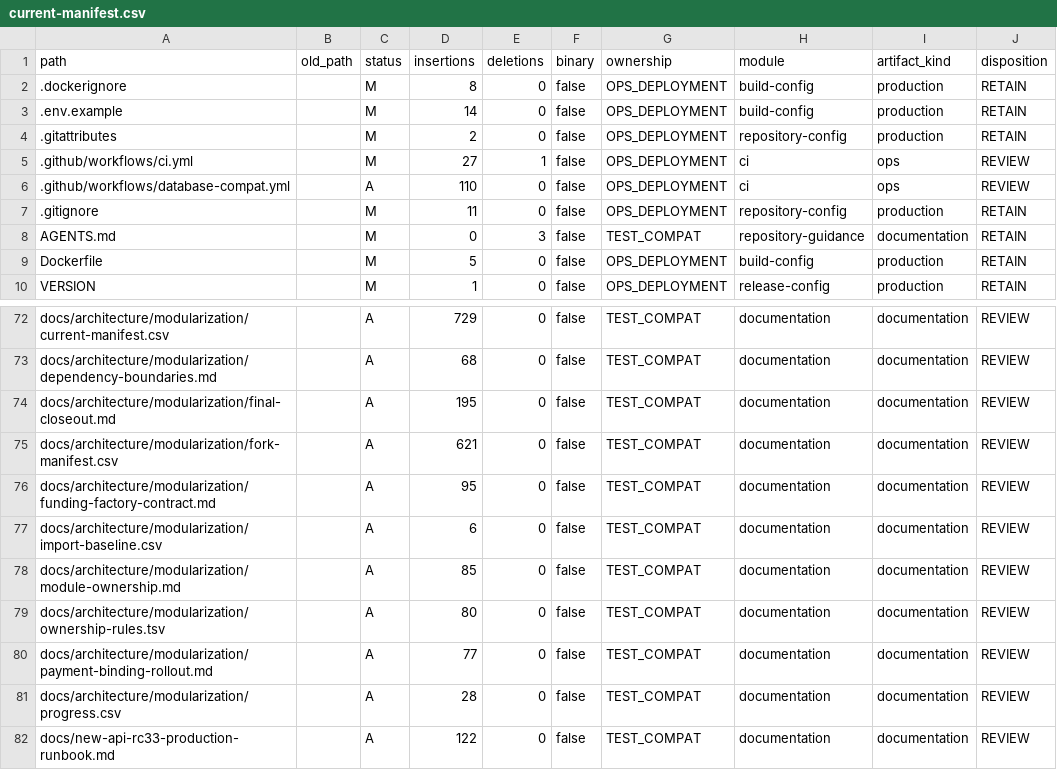
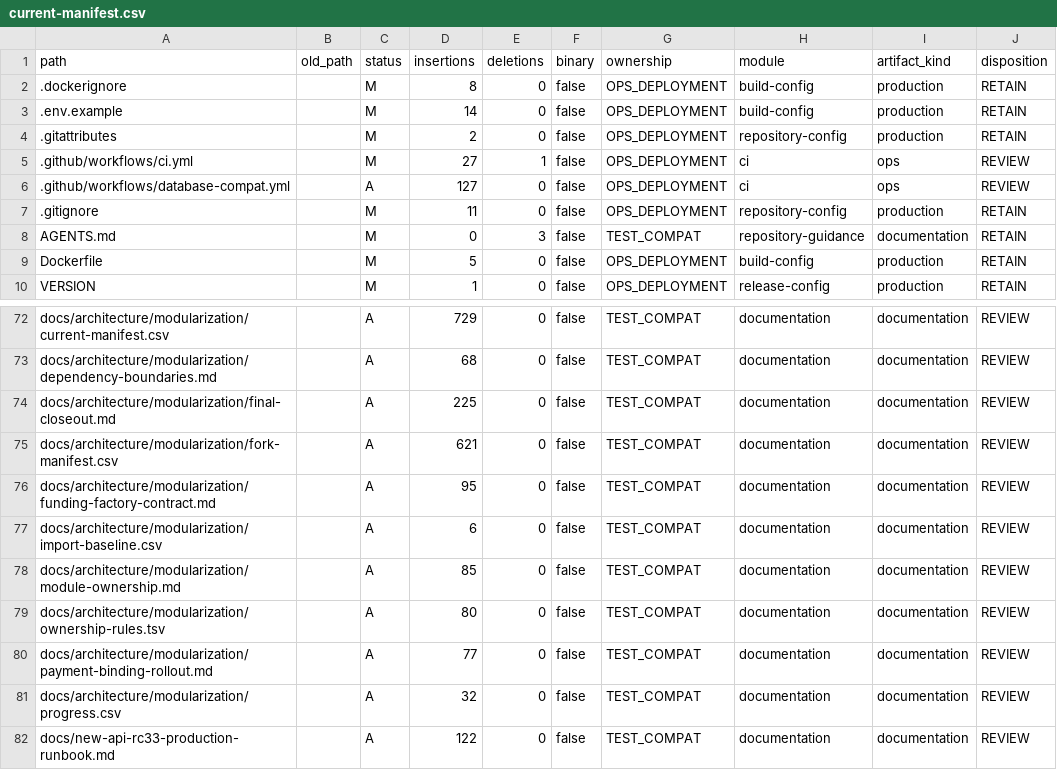
Before and after one commit to 1057300248/wanchuan-new-api, a CSV file: docs/architecture/modularization/current-manifest.csv, drawn as a sheet; only a part is shown, gaps mark what is left out; the diff covers the shown part only; the diff names each change by its address in the sheet, - before the commit and + after, or states it on an @@ line.

```diff
--- a/docs/architecture/modularization/current-manifest.csv
+++ b/docs/architecture/modularization/current-manifest.csv
-D6 (insertions): 110
+D6 (insertions): 127
-D74 (insertions): 195
+D74 (insertions): 225
-D81 (insertions): 28
+D81 (insertions): 32
```
Also changed, not shown: 10 added rows and 4 edited cells elsewhere in this file.
